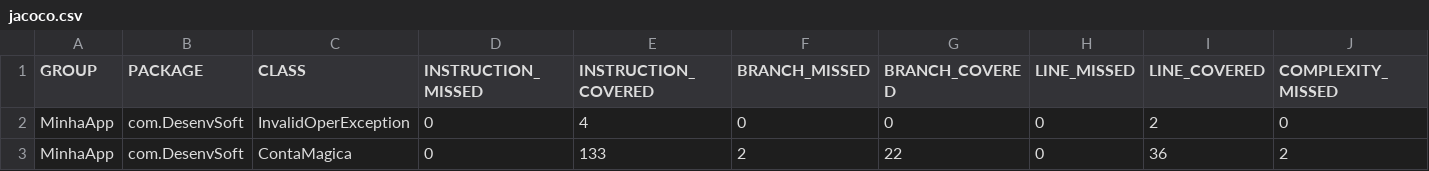
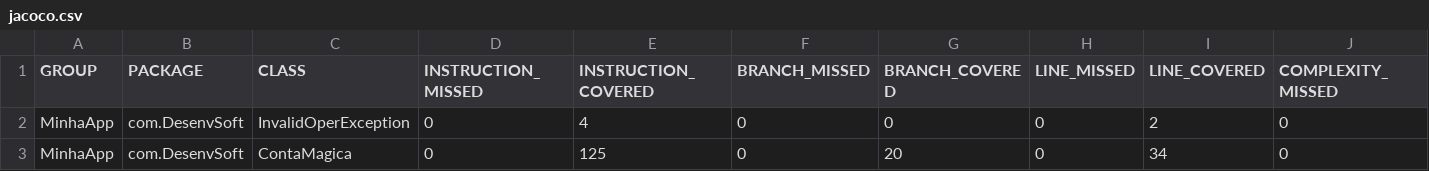
Before and after one commit to FelipeLucasRoll/ContaMagica, a CSV file: ContaMagica/target/site/jacoco/jacoco.csv, drawn as a sheet; only a part is shown; the diff names each change by its address in the sheet, - before the commit and + after, or states it on an @@ line.

```diff
--- a/ContaMagica/target/site/jacoco/jacoco.csv
+++ b/ContaMagica/target/site/jacoco/jacoco.csv
-E3 (INSTRUCTION_COVERED): 133
+E3 (INSTRUCTION_COVERED): 125
-F3 (BRANCH_MISSED): 2
+F3 (BRANCH_MISSED): 0
-G3 (BRANCH_COVERED): 22
+G3 (BRANCH_COVERED): 20
-I3 (LINE_COVERED): 36
+I3 (LINE_COVERED): 34
-J3 (COMPLEXITY_MISSED): 2
+J3 (COMPLEXITY_MISSED): 0
```
Also changed, not shown: 10 other files.
